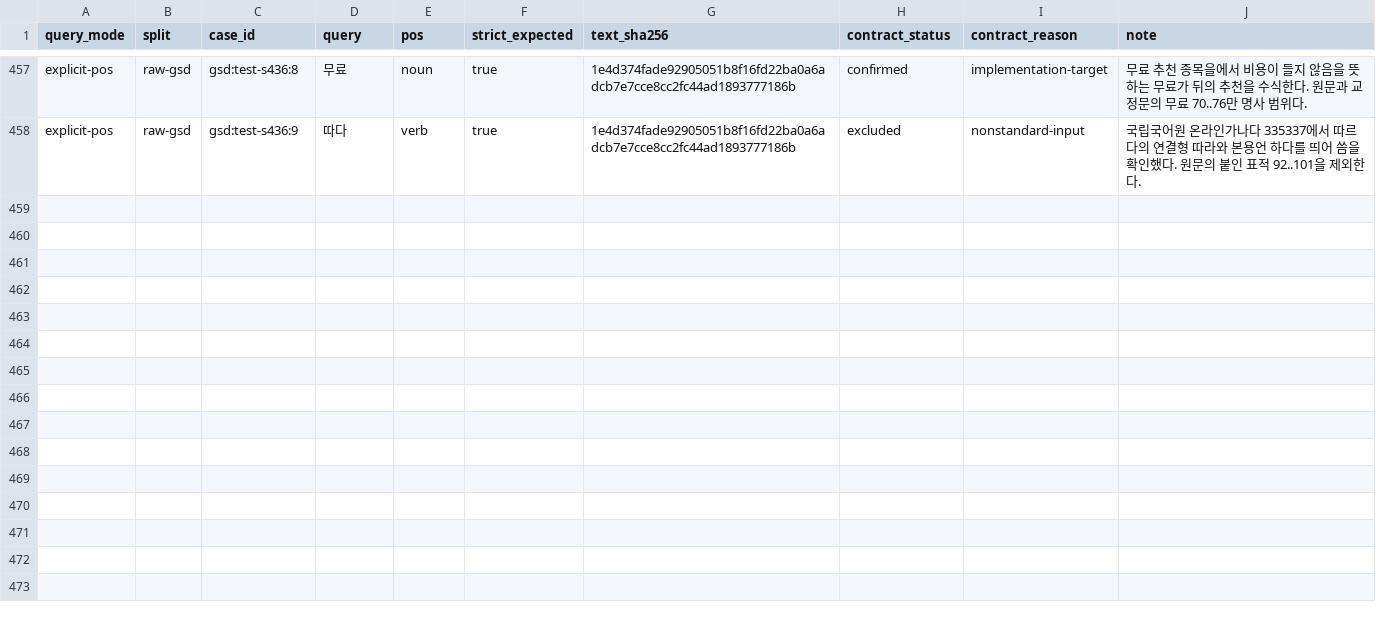
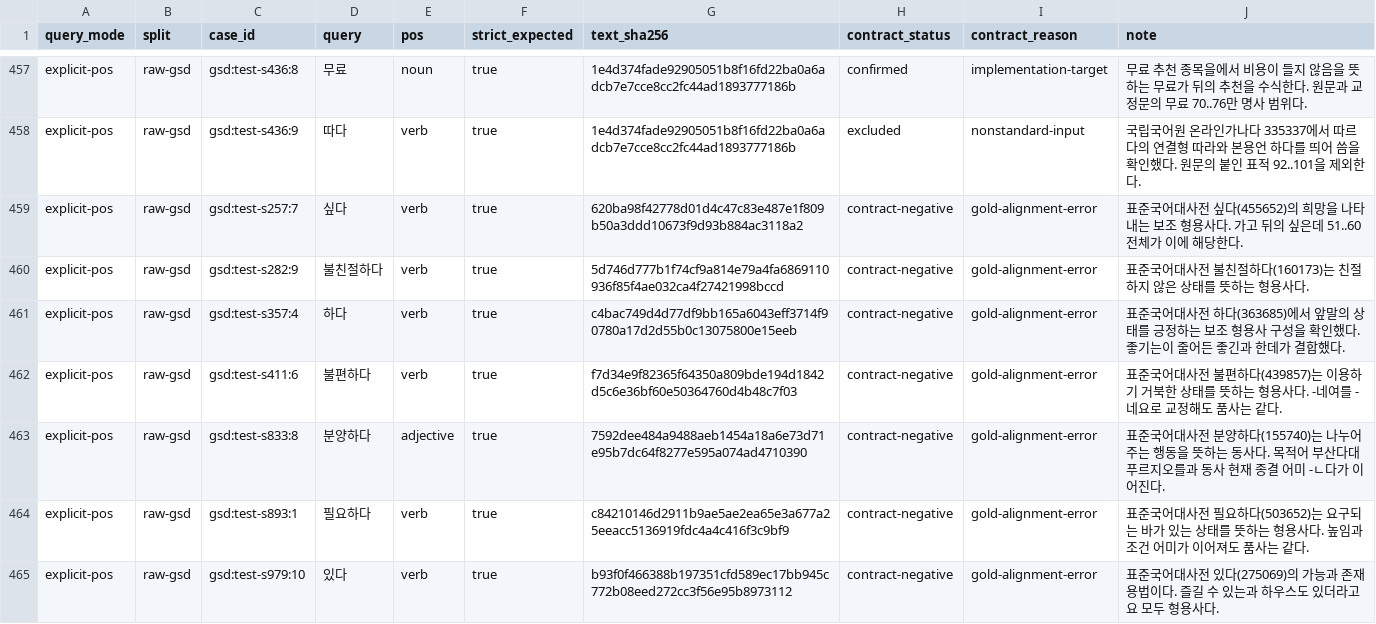
Before and after one commit to SeokminHong/kfind, a TSV file: tools/morph-compare/raw-gsd-source-corpus-reviews.tsv, drawn as a sheet; only a part is shown, gaps mark what is left out.

Commit message:
test(morphology): 원문 GSD의 동사와 형용사 주석 대조 (#1058)

```diff
--- a/tools/morph-compare/raw-gsd-source-corpus-reviews.tsv
+++ b/tools/morph-compare/raw-gsd-source-corpus-reviews.tsv
@@ -458 +458,8 @@ explicit-pos	raw-gsd	gsd:test-s436:8	무료	noun	true	1e4d374fade92905051b8f16fd
 explicit-pos	raw-gsd	gsd:test-s436:9	따다	verb	true	1e4d374fade92905051b8f16fd22ba0a6adcb7e7cce8cc2fc44ad1893777186b	excluded	nonstandard-input	국립국어원 온라인가나다 335337에서 따르다의 연결형 따라와 본용언 하다를 띄어 씀을 확인했다. 원문의 붙인 표적 92..101을 제외한다.
+explicit-pos	raw-gsd	gsd:test-s257:7	싶다	verb	true	620ba98f42778d01d4c47c83e487e1f809b50a3ddd10673f9d93b884ac3118a2	contract-negative	gold-alignment-error	표준국어대사전 싶다(455652)의 희망을 나타내는 보조 형용사다. 가고 뒤의 싶은데 51..60 전체가 이에 해당한다.
+explicit-pos	raw-gsd	gsd:test-s282:9	불친절하다	verb	true	5d746d777b1f74cf9a814e79a4fa6869110936f85f4ae032ca4f27421998bccd	contract-negative	gold-alignment-error	표준국어대사전 불친절하다(160173)는 친절하지 않은 상태를 뜻하는 형용사다.
+explicit-pos	raw-gsd	gsd:test-s357:4	하다	verb	true	c4bac749d4d77df9bb165a6043eff3714f90780a17d2d55b0c13075800e15eeb	contract-negative	gold-alignment-error	표준국어대사전 하다(363685)에서 앞말의 상태를 긍정하는 보조 형용사 구성을 확인했다. 좋기는이 줄어든 좋긴과 한데가 결합했다.
+explicit-pos	raw-gsd	gsd:test-s411:6	불편하다	verb	true	f7d34e9f82365f64350a809bde194d1842d5c6e36bf60e50364760d4b48c7f03	contract-negative	gold-alignment-error	표준국어대사전 불편하다(439857)는 이용하기 거북한 상태를 뜻하는 형용사다. -네여를 -네요로 교정해도 품사는 같다.
+explicit-pos	raw-gsd	gsd:test-s833:8	분양하다	adjective	true	7592dee484a9488aeb1454a18a6e73d71e95b7dc64f8277e595a074ad4710390	contract-negative	gold-alignment-error	표준국어대사전 분양하다(155740)는 나누어 주는 행동을 뜻하는 동사다. 목적어 부산다대푸르지오를과 동사 현재 종결 어미 -ㄴ다가 이어진다.
+explicit-pos	raw-gsd	gsd:test-s893:1	필요하다	verb	true	c84210146d2911b9ae5ae2ea65e3a677a25eeacc5136919fdc4a4c416f3c9bf9	contract-negative	gold-alignment-error	표준국어대사전 필요하다(503652)는 요구되는 바가 있는 상태를 뜻하는 형용사다. 높임과 조건 어미가 이어져도 품사는 같다.
+explicit-pos	raw-gsd	gsd:test-s979:10	있다	verb	true	b93f0f466388b197351cfd589ec17bb945c772b08eed272cc3f56e95b8973112	contract-negative	gold-alignment-error	표준국어대사전 있다(275069)의 가능과 존재 용법이다. 즐길 수 있는과 하우스도 있더라고요 모두 형용사다.
```
Also changed, not shown: 2 other files.
